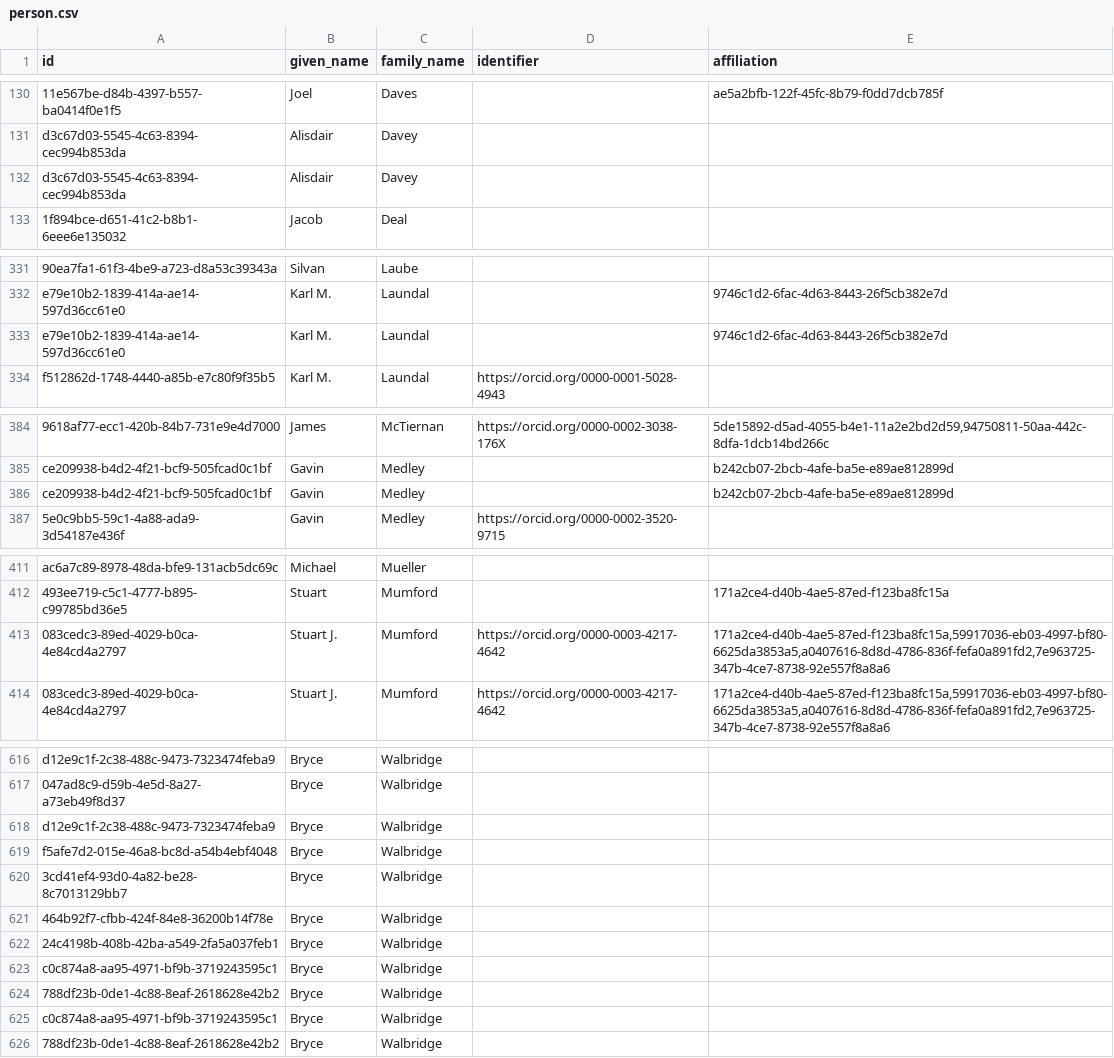
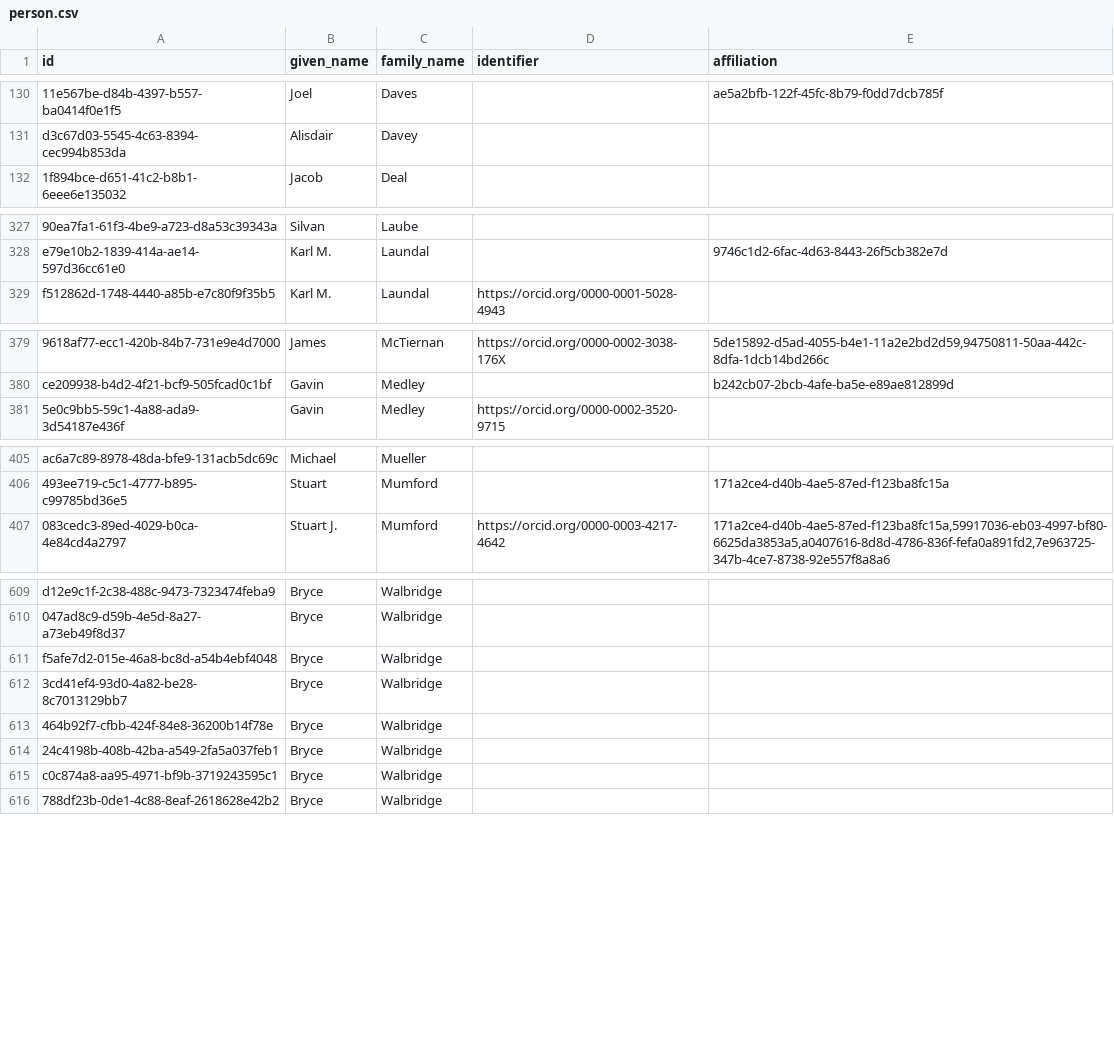
Before and after one commit to Heliophysics-Software-Search-Interface/hssi-website, a CSV file: django/website/config/db/person.csv, drawn as a sheet; only a part is shown, gaps mark what is left out; removed rows and columns are numbered as before the commit, all else as after; the diff covers the shown part only; the diff names each change by its address in the sheet, - before the commit and + after, or states it on an @@ line.

```diff
--- a/django/website/config/db/person.csv
+++ b/django/website/config/db/person.csv
-row 132: d3c67d03-5545-4c63-8394-cec994b853da | Alisdair | Davey
-row 333: e79e10b2-1839-414a-ae14-597d36cc61e0 | Karl M. | Laundal |  | 9746c1d2-6fac-4d63-8443-26f5cb382e7d
-row 386: ce209938-b4d2-4f21-bcf9-505fcad0c1bf | Gavin | Medley |  | b242cb07-2bcb-4afe-ba5e-e89ae812899d
-row 413: 083cedc3-89ed-4029-b0ca-4e84cd4a2797 | Stuart J. | Mumford | https://orcid.org/0000-0003-4217-4642 | 171a2ce4-d40b-4ae5-87ed-f123ba8fc15a,59917036-eb03-4997-bf80-6625da3853a5,a0407616-8d8d-4786-836f-fefa0a891fd2,7e963725-347b-4ce7-8738-92e557f8a8a6
-row 618: d12e9c1f-2c38-488c-9473-7323474feba9 | Bryce | Walbridge
-row 623: c0c874a8-aa95-4971-bf9b-3719243595c1 | Bryce | Walbridge
-row 624: 788df23b-0de1-4c88-8eaf-2618628e42b2 | Bryce | Walbridge
```
Also changed, not shown: 3 removed rows, 3 moved rows and 3 edited cells elsewhere in this file, django/website/config/db/instrument_observatory.csv, django/website/config/db/software.csv, 17 other files.
